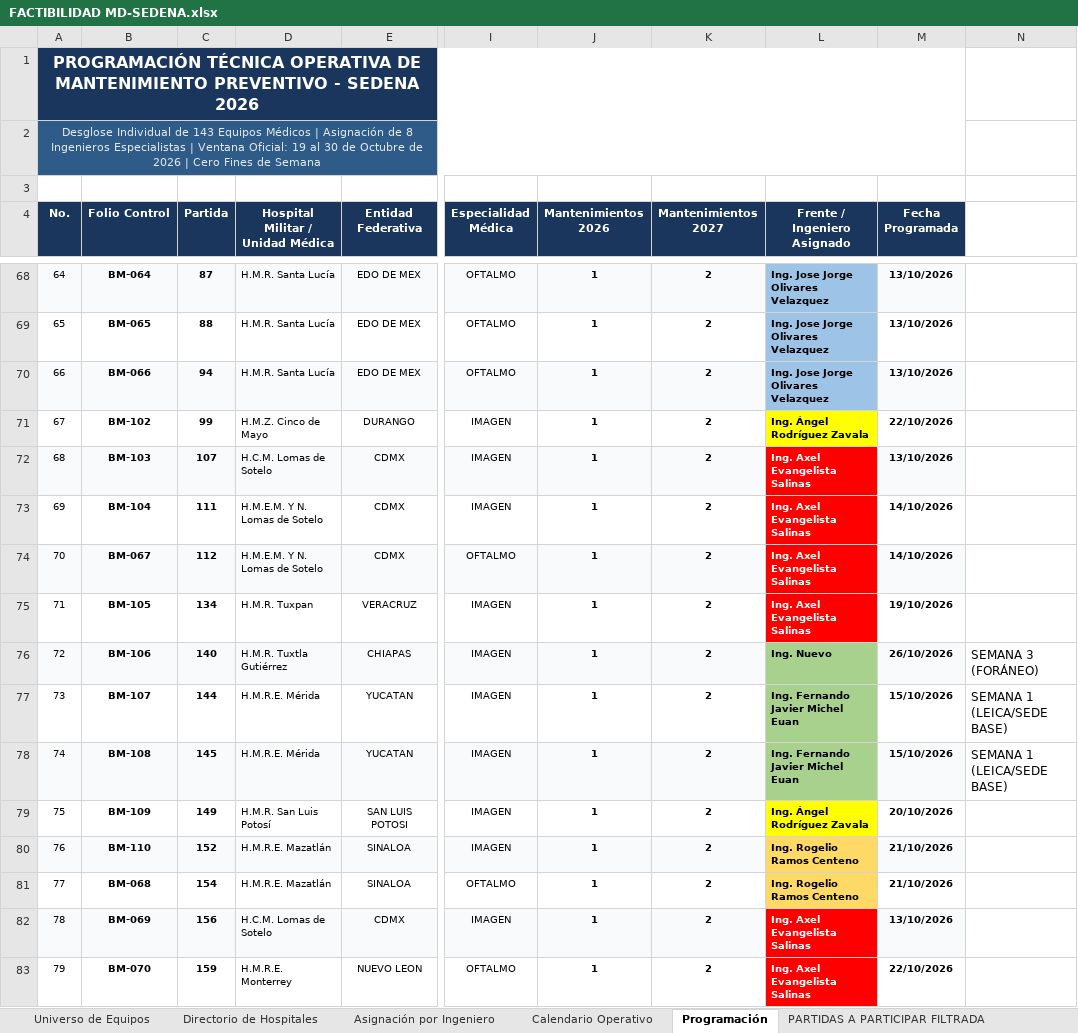
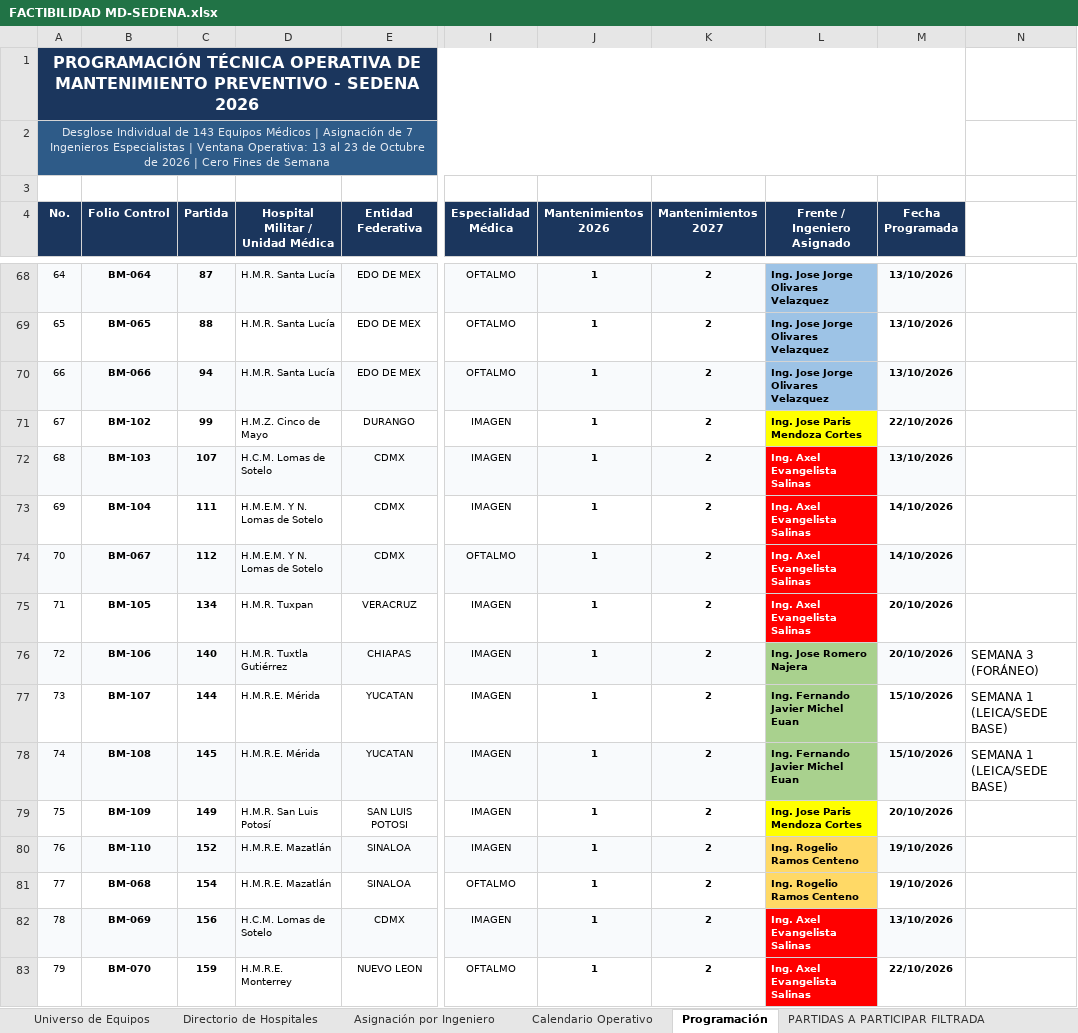
Before and after one commit to sophilopzz/proyectoSedena, an Excel workbook: FACTIBILIDAD MD-SEDENA.xlsx, sheet Programación, drawn as a sheet; only a part is shown, gaps mark what is left out; values as stored, in another font and other column widths than the file's, no borders; the diff covers the shown part only; the diff names each change by its address in the sheet, - before the commit and + after, or states it on an @@ line.

Commit message:
Reestructura operativa: 100% Imagen en Semanas 1-2 (13-23 Oct), baja de Angel y redistribucion a Jose Paris, Jose Romero y Jose Jorge

```diff
--- a/FACTIBILIDAD MD-SEDENA.xlsx (sheet Programación)
+++ b/FACTIBILIDAD MD-SEDENA.xlsx (sheet Programación)
-A2 (No.): …Asignación de 8 Ingenieros Especialistas | Ventana Oficial: 19 al 30 de Octubre…
+A2 (No.): …Asignación de 7 Ingenieros Especialistas | Ventana Operativa: 13 al 23 de Octubre…
-L71 (Frente / Ingeniero Asignado): Ing. Ángel Rodríguez Zavala
+L71 (Frente / Ingeniero Asignado): Ing. Jose Paris Mendoza Cortes
-M75 (Fecha Programada): 19/10/2026
+M75 (Fecha Programada): 20/10/2026
-L76 (Frente / Ingeniero Asignado): Ing. Nuevo
+L76 (Frente / Ingeniero Asignado): Ing. Jose Romero Najera
-M76 (Fecha Programada): 26/10/2026
+M76 (Fecha Programada): 20/10/2026
-L79 (Frente / Ingeniero Asignado): Ing. Ángel Rodríguez Zavala
+L79 (Frente / Ingeniero Asignado): Ing. Jose Paris Mendoza Cortes
-M80:M81 (Fecha Programada): 21/10/2026
+M80:M81 (Fecha Programada): 19/10/2026
```
Also changed, not shown: 47 edited cells elsewhere in this sheet, sheet Calendario Operativo, sheet Asignación por Ingeniero, 1 other file.
